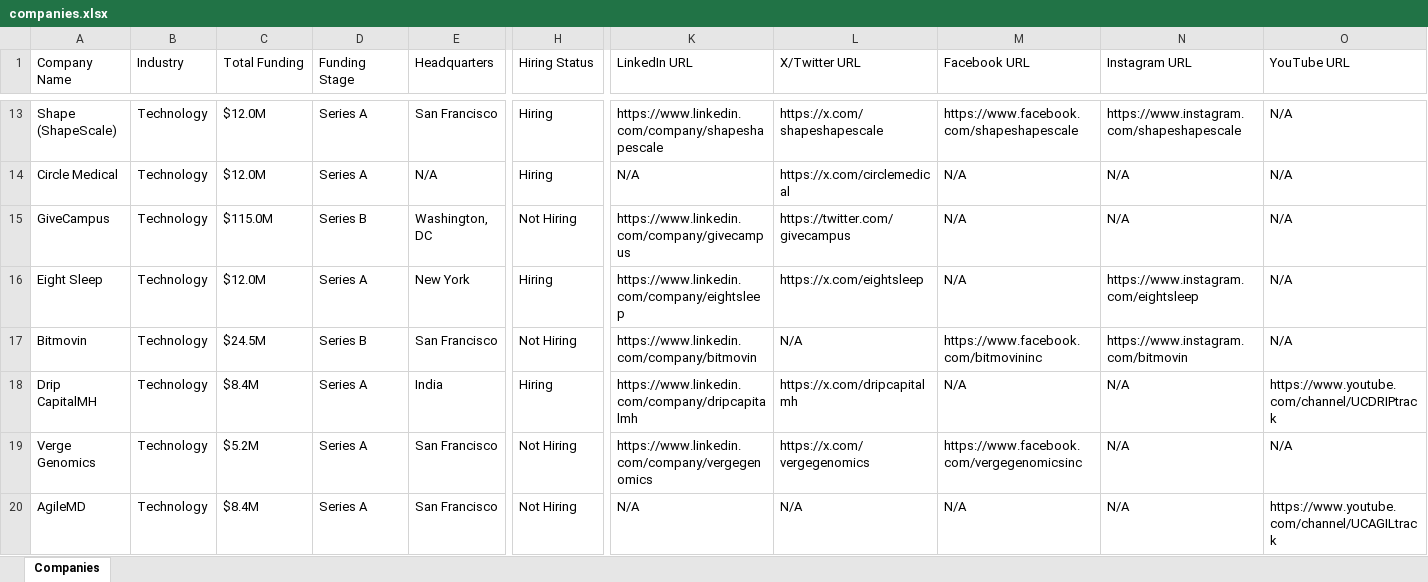
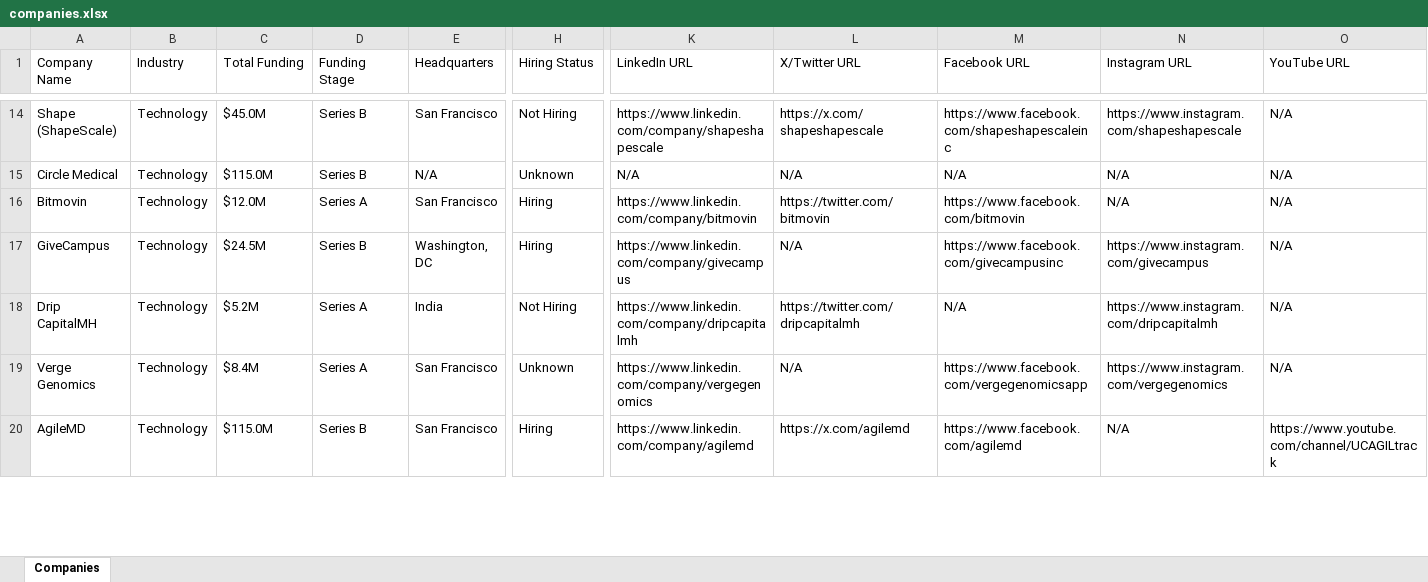
Before and after one commit to usergit535/talent_intelligence_project_2, an Excel workbook: output/companies.xlsx, sheet Companies, drawn as a sheet; only a part is shown, gaps mark what is left out; values as stored, in another font and other column widths than the file's, no cell formats; removed rows and columns are numbered as before the commit, all else as after; rows hold the shown columns only; the diff covers the shown part only; the diff names each change by its address in the sheet, - before the commit and + after, or states it on an @@ line.

```diff
--- a/output/companies.xlsx (sheet Companies)
+++ b/output/companies.xlsx (sheet Companies)
-C14 (Total Funding): $12.0M
+C14 (Total Funding): $45.0M
-D14:D15 (Funding Stage): Series A
+D14:D15 (Funding Stage): Series B
-H14 (Hiring Status): Hiring
+H14 (Hiring Status): Not Hiring
-M14 (Facebook URL): https://www.facebook.com/shapeshapescale
+M14 (Facebook URL): https://www.facebook.com/shapeshapescaleinc
-C15 (Total Funding): $12.0M
+C15 (Total Funding): $115.0M
-H15 (Hiring Status): Hiring
+H15 (Hiring Status): Unknown
-L15 (X/Twitter URL): https://x.com/circlemedical
+L15 (X/Twitter URL): N/A
-row 15: GiveCampus | Technology | $115.0M | Series B | Washington, DC | Not Hiring | https://www.linkedin.com/company/givecampus | https://twitter.com/givecampus | N/A | N/A | N/A
-row 16: Eight Sleep | Technology | $12.0M | Series A | New York | Hiring | https://www.linkedin.com/company/eightsleep | https://x.com/eightsleep | N/A | https://www.instagram.com/eightsleep | N/A
-C16 (Total Funding): $24.5M
+C16 (Total Funding): $12.0M
-D16 (Funding Stage): Series B
+D16 (Funding Stage): Series A
-H16 (Hiring Status): Not Hiring
+H16 (Hiring Status): Hiring
-L16 (X/Twitter URL): N/A
+L16 (X/Twitter URL): https://twitter.com/bitmovin
-M16 (Facebook URL): https://www.facebook.com/bitmovininc
+M16 (Facebook URL): https://www.facebook.com/bitmovin
-N16 (Instagram URL): https://www.instagram.com/bitmovin
+N16 (Instagram URL): N/A
+row 17: GiveCampus | Technology | $24.5M | Series B | Washington, DC | Hiring | https://www.linkedin.com/company/givecampus | N/A | https://www.facebook.com/givecampusinc | https://www.instagram.com/givecampus | N/A
-C18 (Total Funding): $8.4M
+C18 (Total Funding): $5.2M
-H18 (Hiring Status): Hiring
+H18 (Hiring Status): Not Hiring
-L18 (X/Twitter URL): https://x.com/dripcapitalmh
+L18 (X/Twitter URL): https://twitter.com/dripcapitalmh
-N18 (Instagram URL): N/A
+N18 (Instagram URL): https://www.instagram.com/dripcapitalmh
-O18 (YouTube URL): https://www.youtube.com/channel/UCDRIPtrack
+O18 (YouTube URL): N/A
-C19 (Total Funding): $5.2M
+C19 (Total Funding): $8.4M
-H19 (Hiring Status): Not Hiring
+H19 (Hiring Status): Unknown
-L19 (X/Twitter URL): https://x.com/vergegenomics
+L19 (X/Twitter URL): N/A
-M19 (Facebook URL): https://www.facebook.com/vergegenomicsinc
+M19 (Facebook URL): https://www.facebook.com/vergegenomicsapp
-N19 (Instagram URL): N/A
+N19 (Instagram URL): https://www.instagram.com/vergegenomics
-C20 (Total Funding): $8.4M
+C20 (Total Funding): $115.0M
-D20 (Funding Stage): Series A
+D20 (Funding Stage): Series B
-H20 (Hiring Status): Not Hiring
+H20 (Hiring Status): Hiring
-K20 (LinkedIn URL): N/A
+K20 (LinkedIn URL): https://www.linkedin.com/company/agilemd
-L20 (X/Twitter URL): N/A
+L20 (X/Twitter URL): https://x.com/agilemd
-M20 (Facebook URL): N/A
+M20 (Facebook URL): https://www.facebook.com/agilemd
```
Also changed, not shown: 10 added rows, 9 removed rows and 388 edited cells elsewhere in this sheet, cell formats, 1 other file.
